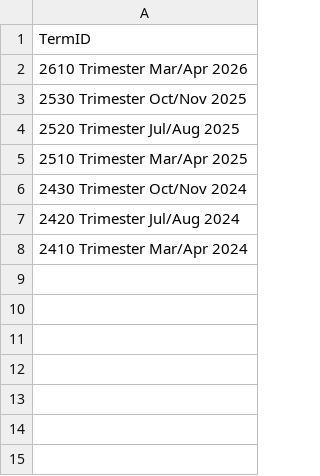
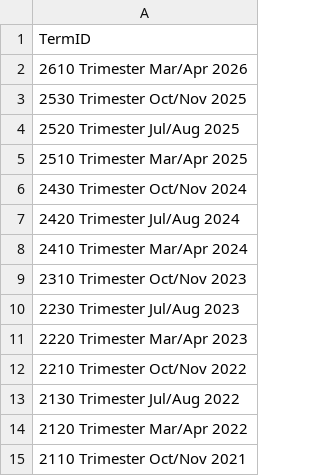
Before and after one commit to mawar-madiah/FAST2, a CSV file: data/term.csv, drawn as a sheet; the diff names each change by its address in the sheet, - before the commit and + after, or states it on an @@ line.

Commit message:
Update term.csv

```diff
--- a/data/term.csv
+++ b/data/term.csv
+row 9: 2310 Trimester Oct/Nov 2023
+row 10: 2230 Trimester Jul/Aug 2023
+row 11: 2220 Trimester Mar/Apr 2023
+row 12: 2210 Trimester Oct/Nov 2022
+row 13: 2130 Trimester Jul/Aug 2022
+row 14: 2120 Trimester Mar/Apr 2022
+row 15: 2110 Trimester Oct/Nov 2021
```
